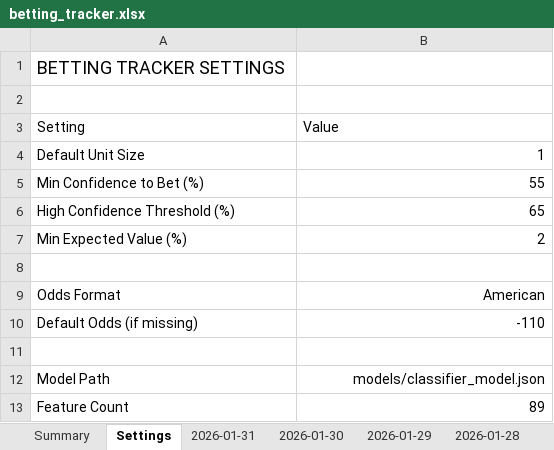
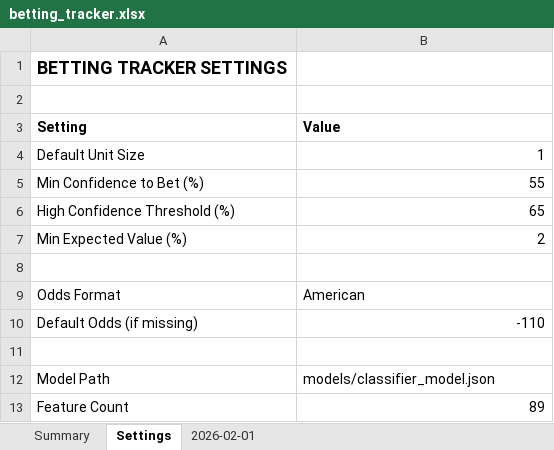
Before and after one commit to jjakemoss/saves-model-v3, an Excel workbook: betting_tracker.xlsx, sheet Settings, drawn as a sheet; values as stored, in another font and other column widths than the file's, no borders; the diff names each change by its address in the sheet, - before the commit and + after, or states it on an @@ line.

```diff
--- a/betting_tracker.xlsx (sheet Settings)
+++ b/betting_tracker.xlsx (sheet Settings)
-sheet tab: 2026-01-31
+sheet tab: 2026-02-01
-sheet tab: 2026-01-30
-sheet tab: 2026-01-29
-sheet tab: 2026-01-28
-A1 bold: off
+A1 bold: on
-A3:B3 bold: off
+A3:B3 bold: on
-B9 alignment: right
+B9 alignment: left
-B12 alignment: right
+B12 alignment: left
```
Also changed, not shown: sheet 2026-02-01, sheet Summary, other sheet tabs, 11 other files.
